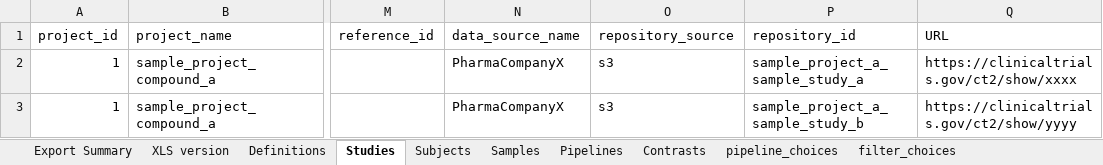
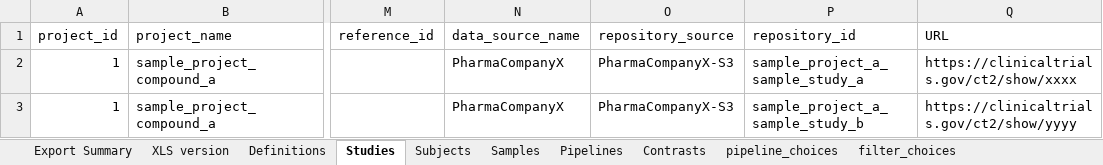
Before and after one commit to aadamk/revealgenomics, an Excel workbook: inst/extdata/scidb_metadata_sample.xlsx, sheet Studies, drawn as a sheet; only a part is shown, gaps mark what is left out; values as stored, in another font and other column widths than the file's, no borders; the diff names each change by its address in the sheet, - before the commit and + after, or states it on an @@ line.

Commit message:
update sample Excel workbook
- update controlled vocabulary fields in Definitions sheet by introducing PharmaCompanyX wherever applicable
- update entries in Study sheet to follow controlled vocabulary fields

```diff
--- a/inst/extdata/scidb_metadata_sample.xlsx (sheet Studies)
+++ b/inst/extdata/scidb_metadata_sample.xlsx (sheet Studies)
-O2:O3 (repository_source): s3
+O2:O3 (repository_source): PharmaCompanyX-S3
```
Also changed, not shown: sheet pipeline_choices, sheet Definitions, formulas that keep their value, charts or pictures.
